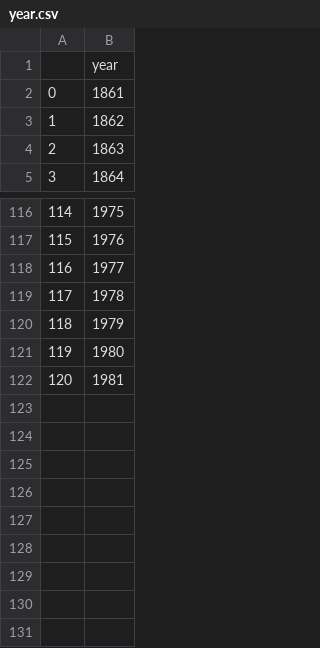
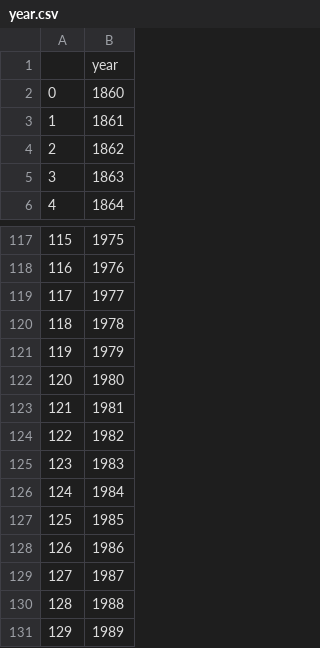
Before and after one commit to gozsoy/decipher-frus, a CSV file: tables/year.csv, drawn as a sheet; only a part is shown, gaps mark what is left out; addresses are those after the commit; the diff names each change by its address in the sheet, - before the commit and + after, or states it on an @@ line.

```diff
--- a/tables/year.csv
+++ b/tables/year.csv
+row 2: 0 | 1860
@@ column A renumbered between rows 3 and 123 @@
+row 124: 122 | 1982
+row 125: 123 | 1983
+row 126: 124 | 1984
+row 127: 125 | 1985
+row 128: 126 | 1986
+row 129: 127 | 1987
+row 130: 128 | 1988
+row 131: 129 | 1989
```
Also changed, not shown: 59 other files.
